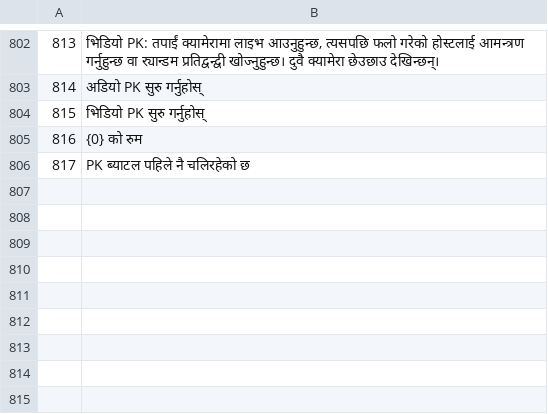
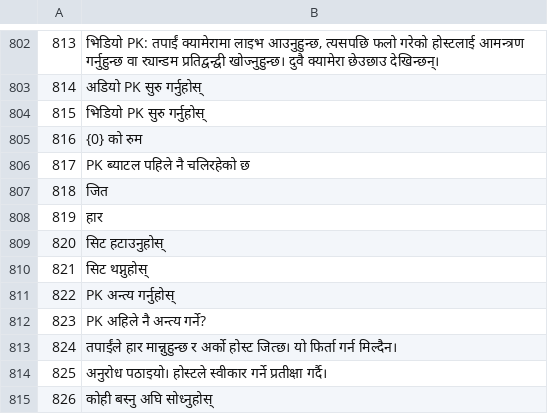
Before and after one commit to KDR9MGR/sabalive, a TSV file: tool/i18n/tr_ne.tsv, drawn as a sheet; only a part is shown, gaps mark what is left out; the diff names each change by its address in the sheet, - before the commit and + after, or states it on an @@ line.

```diff
--- a/tool/i18n/tr_ne.tsv
+++ b/tool/i18n/tr_ne.tsv
+row 807: 818 | जित
+row 808: 819 | हार
+row 809: 820 | सिट हटाउनुहोस्
+row 810: 821 | सिट थप्नुहोस्
+row 811: 822 | PK अन्त्य गर्नुहोस्
+row 812: 823 | PK अहिले नै अन्त्य गर्ने?
+row 813: 824 | तपाईंले हार मान्नुहुन्छ र अर्को होस्ट जित्छ। यो फिर्ता गर्न मिल्दैन।
+row 814: 825 | अनुरोध पठाइयो। होस्टले स्वीकार गर्ने प्रतीक्षा गर्दै।
+row 815: 826 | कोही बस्नु अघि सोध्नुहोस्
```
Also changed, not shown: tool/i18n/tr_ar.tsv, tool/i18n/tr_bn.tsv, 14 other files.
